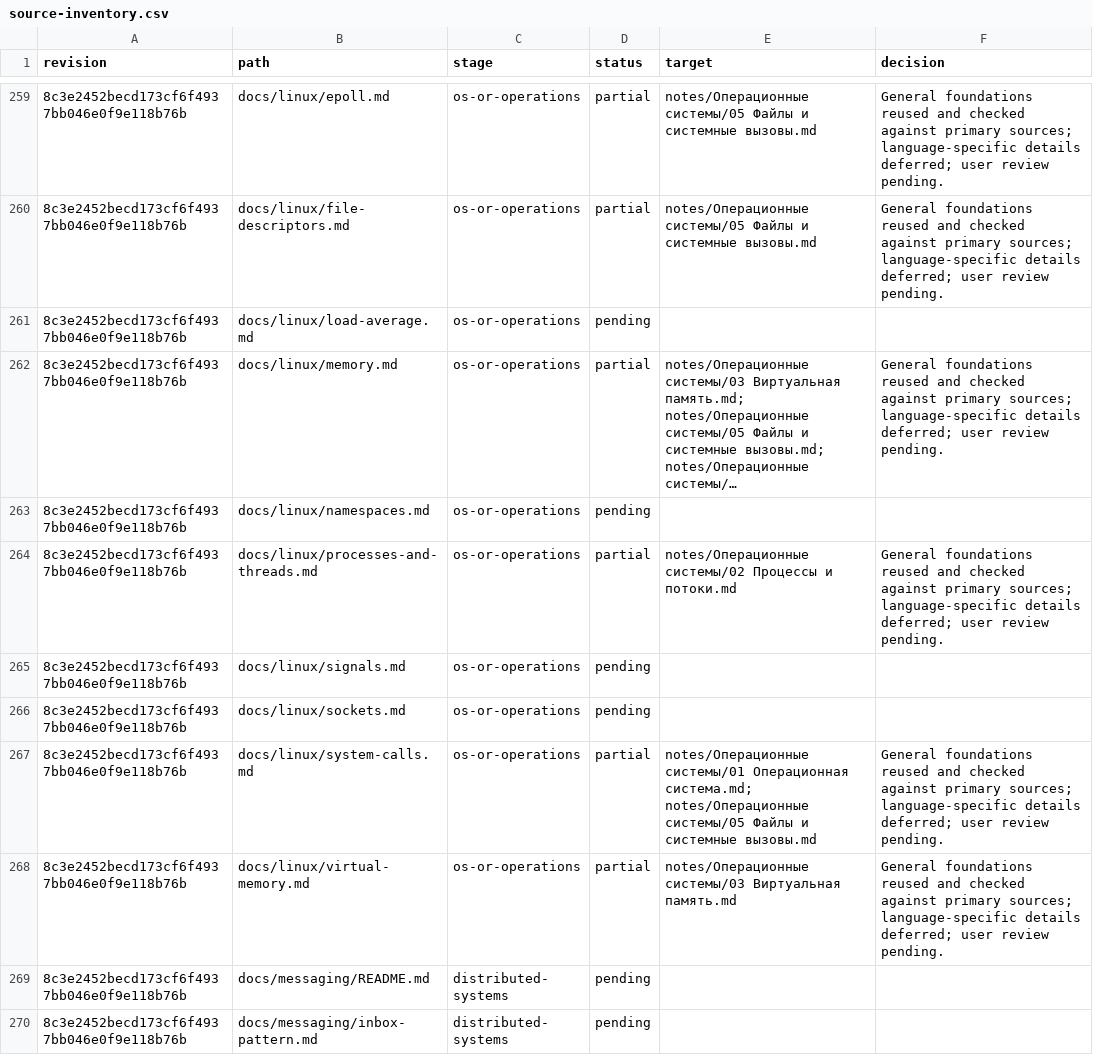
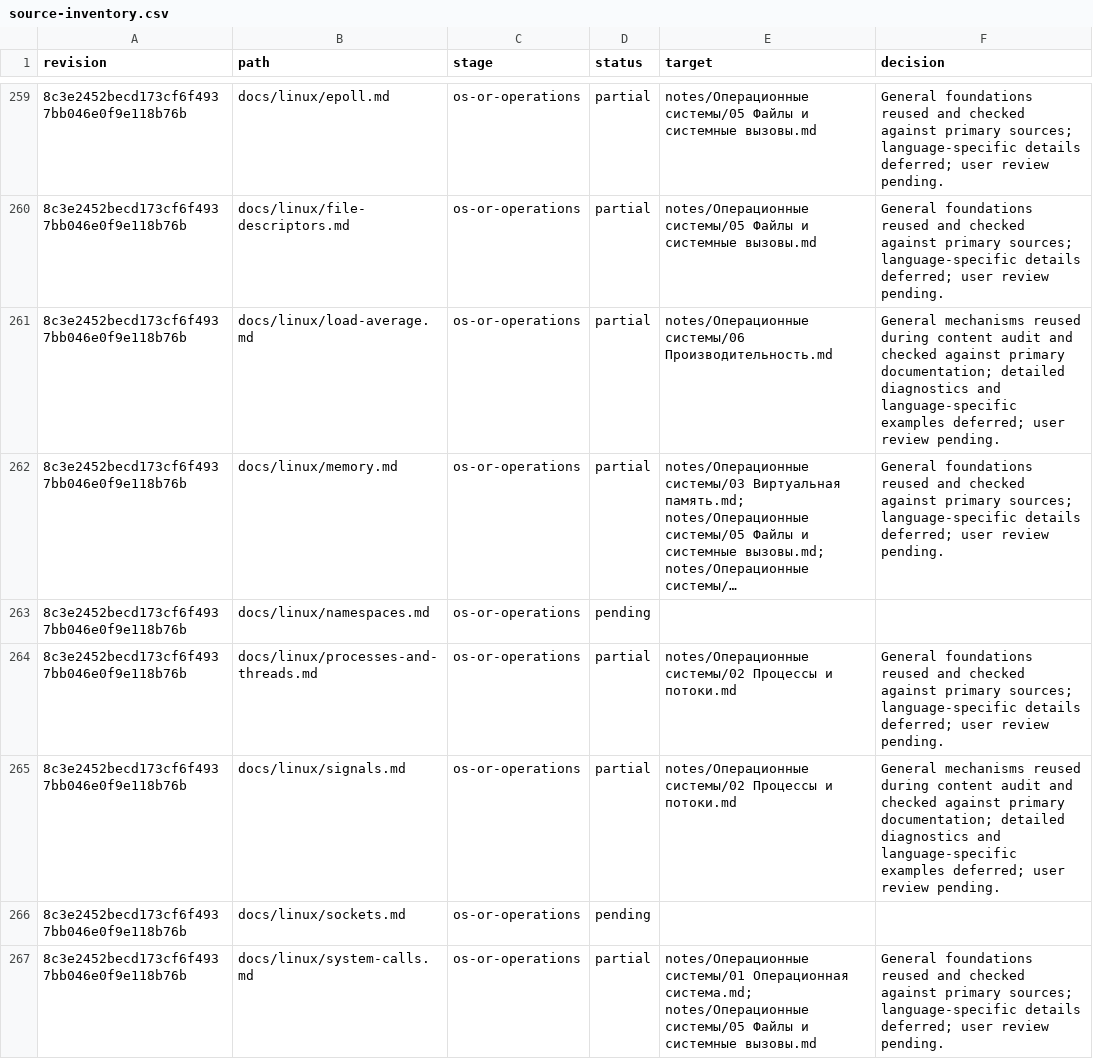
Before and after one commit to leary1337/backend-brain, a CSV file: migration/source-inventory.csv, drawn as a sheet; only a part is shown, gaps mark what is left out; the shorter side is filled out with more unchanged rows; long unchanged cells end in …; the diff names each change by its address in the sheet, - before the commit and + after, or states it on an @@ line.

Commit message:
docs: audit foundations, correct examples and fill essential gaps

```diff
--- a/migration/source-inventory.csv
+++ b/migration/source-inventory.csv
-D261 (status): pending
+D261 (status): partial
-E261 (target): (empty)
+E261 (target): notes/Операционные системы/06 Производительность.md
-F261 (decision): (empty)
+F261 (decision): General mechanisms reused during content audit and checked against primary documentation; detailed diagnostics and language-specific examples deferred; user review pending.
-D265 (status): pending
+D265 (status): partial
-E265 (target): (empty)
+E265 (target): notes/Операционные системы/02 Процессы и потоки.md
-F265 (decision): (empty)
+F265 (decision): General mechanisms reused during content audit and checked against primary documentation; detailed diagnostics and language-specific examples deferred; user review pending.
```
Also changed, not shown: 19 other files.
